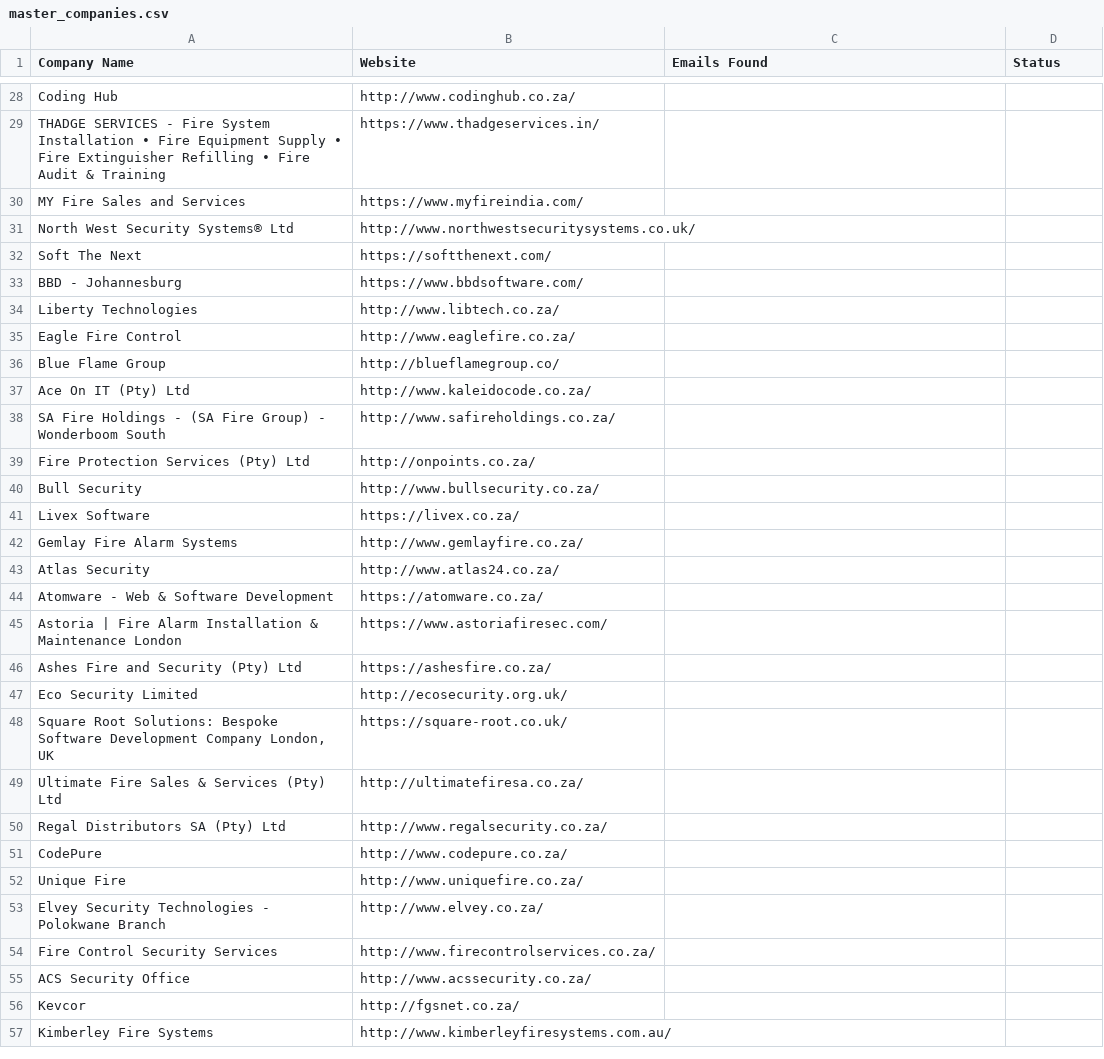
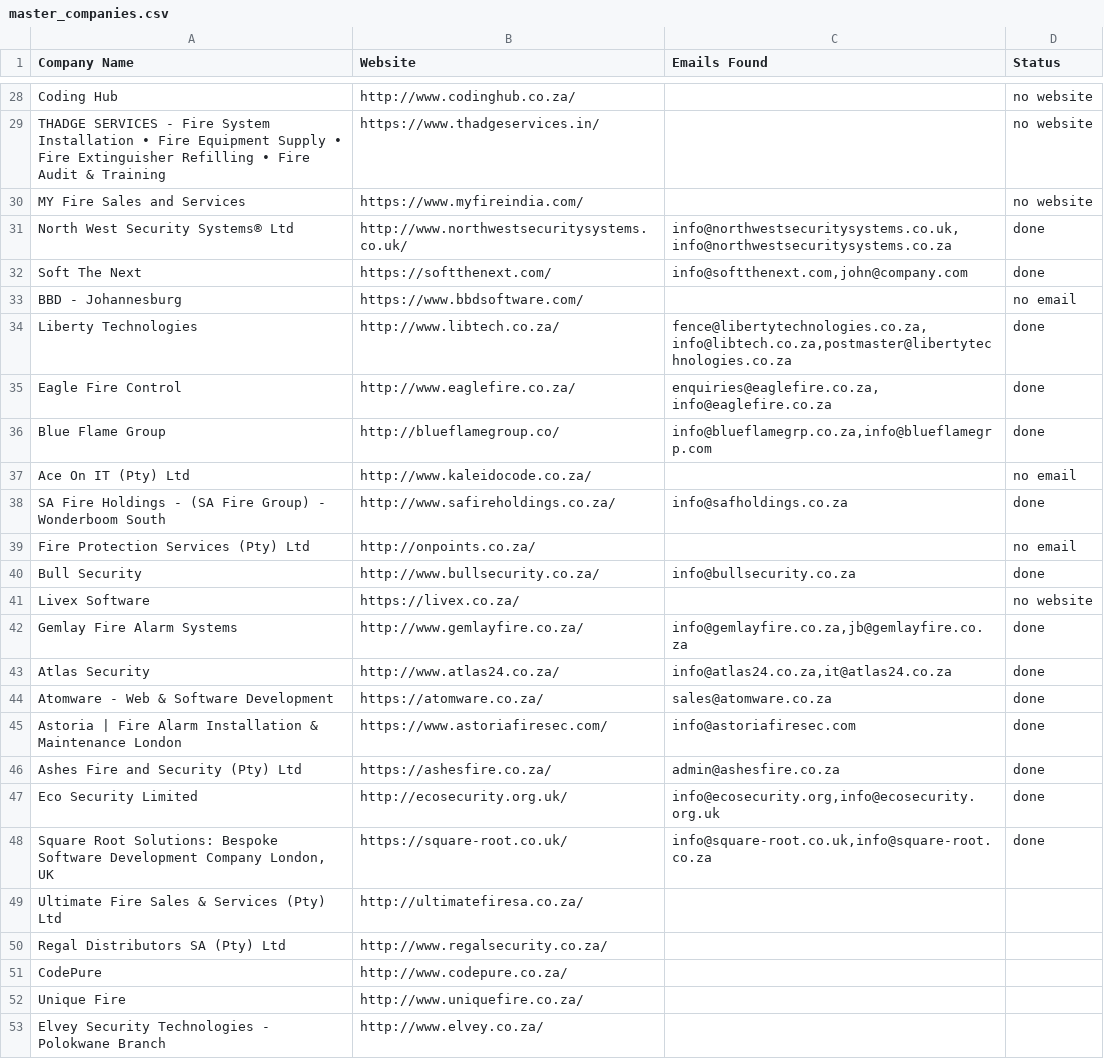
Before and after one commit to MareanaNsuku/FireDetectionOutreach, a CSV file: master_companies.csv, drawn as a sheet; only a part is shown, gaps mark what is left out; the shorter side is filled out with more unchanged rows; the diff covers the shown part only; the diff names each change by its address in the sheet, - before the commit and + after, or states it on an @@ line.

```diff
--- a/master_companies.csv
+++ b/master_companies.csv
-D28:D30 (Status): (empty)
+D28:D30 (Status): no website
-C31 (Emails Found): (empty)
+C31 (Emails Found): info@northwestsecuritysystems.co.uk,info@northwestsecuritysystems.co.za
-D31:D32 (Status): (empty)
+D31:D32 (Status): done
-C32 (Emails Found): (empty)
+C32 (Emails Found): info@softthenext.com,john@company.com
-D33 (Status): (empty)
+D33 (Status): no email
-C34 (Emails Found): (empty)
+C34 (Emails Found): fence@libertytechnologies.co.za,info@libtech.co.za,postmaster@libertytechnologies.co.za
-D34:D36 (Status): (empty)
+D34:D36 (Status): done
-C35 (Emails Found): (empty)
+C35 (Emails Found): enquiries@eaglefire.co.za,info@eaglefire.co.za
-C36 (Emails Found): (empty)
+C36 (Emails Found): info@blueflamegrp.co.za,info@blueflamegrp.com
-D37 (Status): (empty)
+D37 (Status): no email
-C38 (Emails Found): (empty)
+C38 (Emails Found): info@safholdings.co.za
-D38 (Status): (empty)
+D38 (Status): done
-D39 (Status): (empty)
+D39 (Status): no email
-C40 (Emails Found): (empty)
+C40 (Emails Found): info@bullsecurity.co.za
-D40 (Status): (empty)
+D40 (Status): done
-D41 (Status): (empty)
+D41 (Status): no website
-C42 (Emails Found): (empty)
+C42 (Emails Found): info@gemlayfire.co.za,jb@gemlayfire.co.za
-D42:D48 (Status): (empty)
+D42:D48 (Status): done
-C43 (Emails Found): (empty)
+C43 (Emails Found): info@atlas24.co.za,it@atlas24.co.za
-C44 (Emails Found): (empty)
+C44 (Emails Found): sales@atomware.co.za
-C45 (Emails Found): (empty)
+C45 (Emails Found): info@astoriafiresec.com
-C46 (Emails Found): (empty)
+C46 (Emails Found): admin@ashesfire.co.za
-C47 (Emails Found): (empty)
+C47 (Emails Found): info@ecosecurity.org,info@ecosecurity.org.uk
-C48 (Emails Found): (empty)
+C48 (Emails Found): info@square-root.co.uk,info@square-root.co.za
```
Also changed, not shown: 47 edited cells elsewhere in this file, 4 other files.
